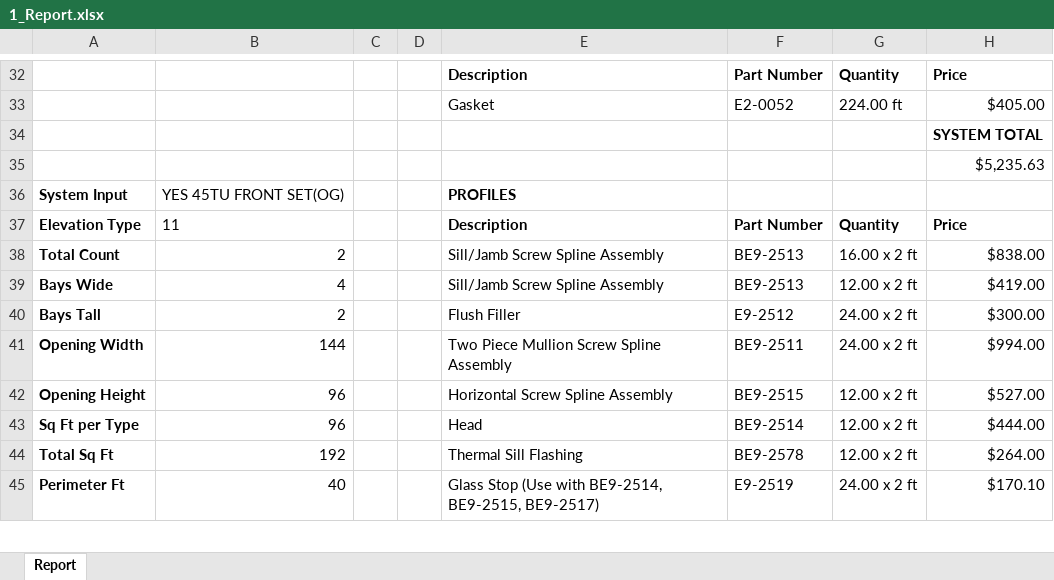
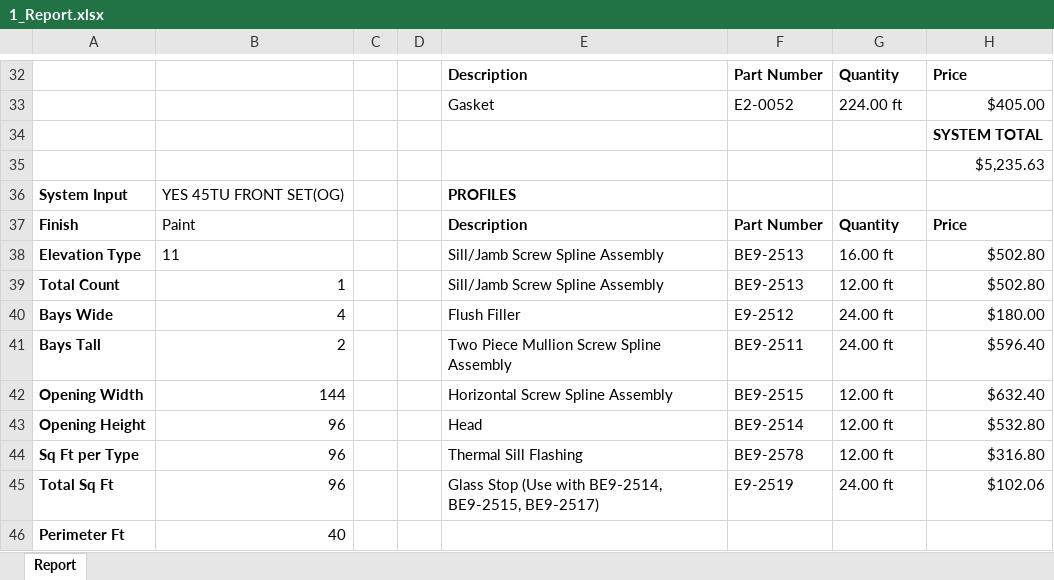
Before and after one commit to anthonyw298/Estimation, an Excel workbook: projects/1_Report.xlsx, sheet Report, drawn as a sheet; only a part is shown, gaps mark what is left out; values as stored, in another font and other column widths than the file's, no borders; removed rows and columns are numbered as before the commit, all else as after; the diff covers the shown part only; the diff names each change by its address in the sheet, - before the commit and + after, or states it on an @@ line.

```diff
--- a/projects/1_Report.xlsx (sheet Report)
+++ b/projects/1_Report.xlsx (sheet Report)
-A37: Elevation Type
+A37: Finish
-B37: 11
+B37: Paint
+row 38: Elevation Type | 11 |  |  | Sill/Jamb Screw Spline Assembly | BE9-2513 | 16.00 ft | $502.80
-B39: 2
+B39: 1
-G39: 16.00 x 2 ft
+G39: 12.00 ft
-H39: $838.00
+H39: $502.80
-E40: Sill/Jamb Screw Spline Assembly
+E40: Flush Filler
-F40: BE9-2513
+F40: E9-2512
-G40: 12.00 x 2 ft
+G40: 24.00 ft
-H40: $419.00
+H40: $180.00
-E41: Flush Filler
+E41: Two Piece Mullion Screw Spline Assembly
-F41: E9-2512
+F41: BE9-2511
-G41: 24.00 x 2 ft
+G41: 24.00 ft
-H41: $300.00
+H41: $596.40
-E42: Two Piece Mullion Screw Spline Assembly
+E42: Horizontal Screw Spline Assembly
-F42: BE9-2511
+F42: BE9-2515
-G42: 24.00 x 2 ft
+G42: 12.00 ft
-H42: $994.00
+H42: $632.40
-E43: Horizontal Screw Spline Assembly
+E43: Head
-F43: BE9-2515
+F43: BE9-2514
-G43:G44: 12.00 x 2 ft
+G43:G44: 12.00 ft
-H43: $527.00
+H43: $532.80
-E44: Head
+E44: Thermal Sill Flashing
-F44: BE9-2514
+F44: BE9-2578
-H44: $444.00
+H44: $316.80
-row 44: Total Sq Ft | 192 |  |  | Thermal Sill Flashing | BE9-2578 | 12.00 x 2 ft | $264.00
+row 45: Total Sq Ft | 96 |  |  | Glass Stop (Use with BE9-2514, BE9-2515, BE9-2517) | E9-2519 | 24.00 ft | $102.06
-E46: Glass Stop (Use with BE9-2514, BE9-2515, BE9-2517)
+E46: (empty)
-F46: E9-2519
+F46: (empty)
-G46: 24.00 x 2 ft
+G46: (empty)
-H46: $170.10
+H46: (empty)
```
Also changed, not shown: 54 added rows, 9 removed rows and 56 edited cells elsewhere in this sheet, 4 other files.
